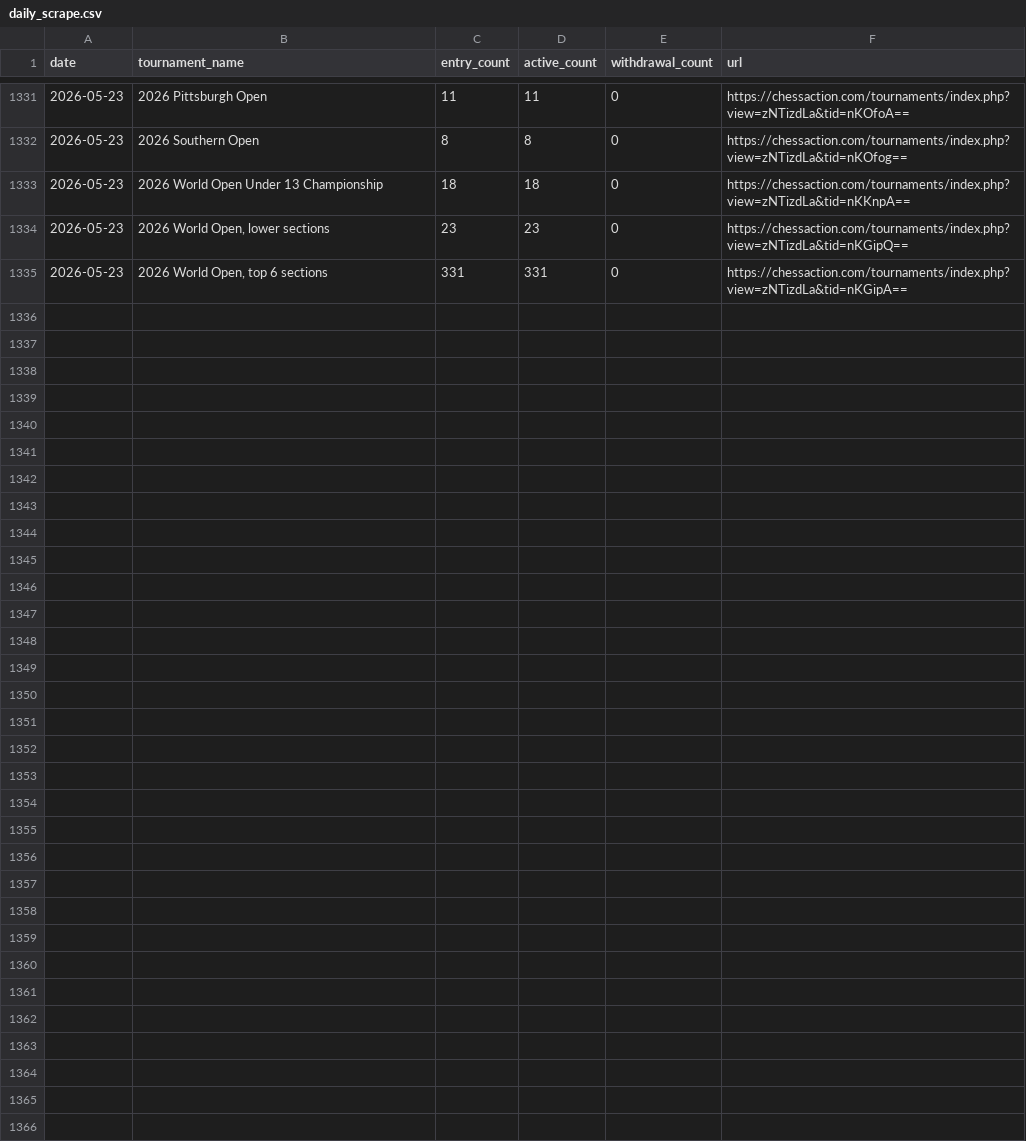
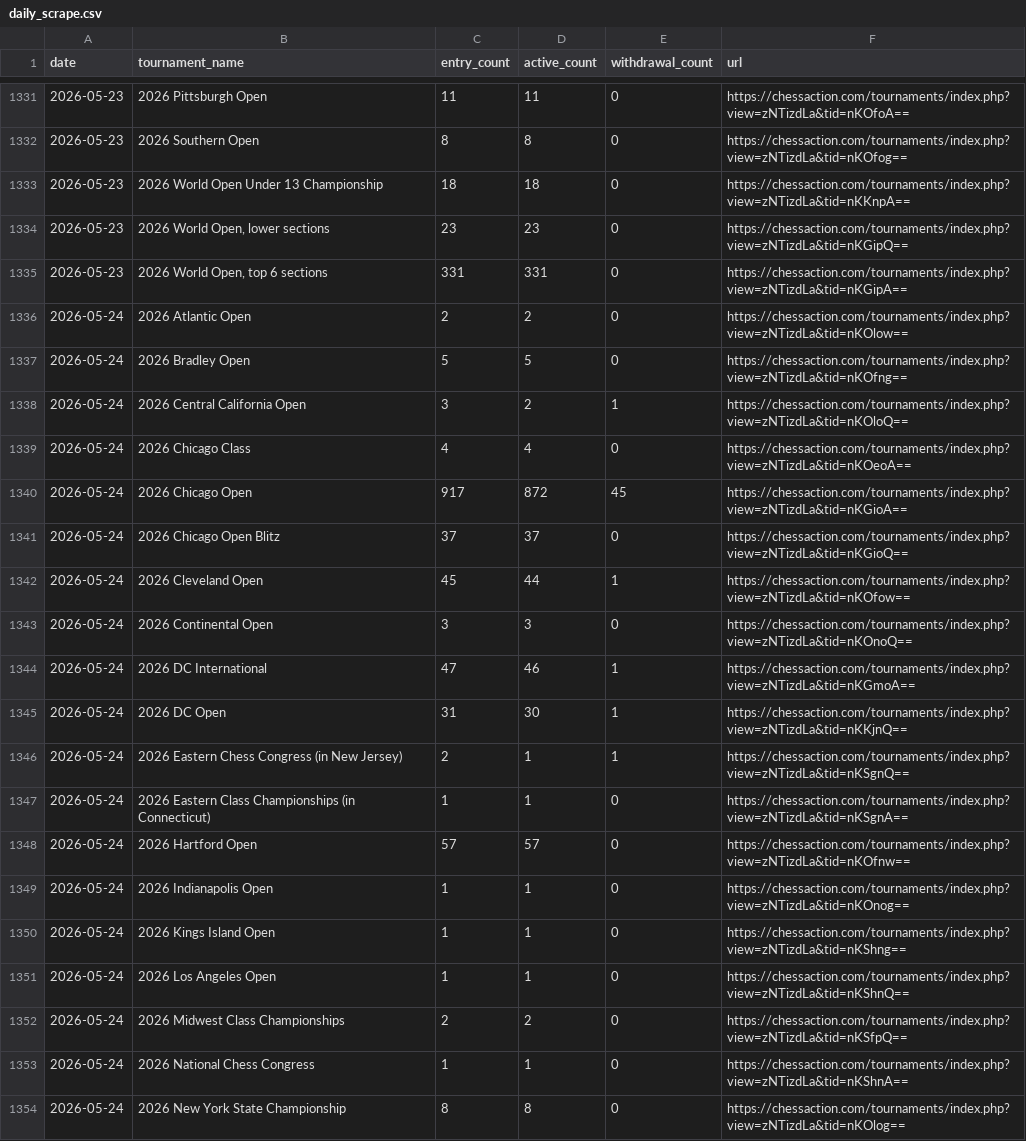
Before and after one commit to HaterAndrew/chess-prediction, a CSV file: output/daily_scrape.csv, drawn as a sheet; only a part is shown, gaps mark what is left out; the diff covers the shown part only.

Commit message:
Daily update: 2026-05-24

```diff
--- a/output/daily_scrape.csv
+++ b/output/daily_scrape.csv
@@ -1335 +1335,20 @@ date,tournament_name,entry_count,active_count,withdrawal_count,url
 2026-05-23,"2026 World Open, top 6 sections",331,331,0,https://chessaction.com/tournaments/index.php?view=zNTizdLa&tid=nKGipA==
+2026-05-24,2026 Atlantic Open,2,2,0,https://chessaction.com/tournaments/index.php?view=zNTizdLa&tid=nKOlow==
+2026-05-24,2026 Bradley Open,5,5,0,https://chessaction.com/tournaments/index.php?view=zNTizdLa&tid=nKOfng==
+2026-05-24,2026 Central California Open,3,2,1,https://chessaction.com/tournaments/index.php?view=zNTizdLa&tid=nKOloQ==
+2026-05-24,2026 Chicago Class,4,4,0,https://chessaction.com/tournaments/index.php?view=zNTizdLa&tid=nKOeoA==
+2026-05-24,2026 Chicago Open,917,872,45,https://chessaction.com/tournaments/index.php?view=zNTizdLa&tid=nKGioA==
+2026-05-24,2026 Chicago Open Blitz,37,37,0,https://chessaction.com/tournaments/index.php?view=zNTizdLa&tid=nKGioQ==
+2026-05-24,2026 Cleveland Open,45,44,1,https://chessaction.com/tournaments/index.php?view=zNTizdLa&tid=nKOfow==
+2026-05-24,2026 Continental Open,3,3,0,https://chessaction.com/tournaments/index.php?view=zNTizdLa&tid=nKOnoQ==
+2026-05-24,2026 DC International,47,46,1,https://chessaction.com/tournaments/index.php?view=zNTizdLa&tid=nKGmoA==
+2026-05-24,2026 DC Open,31,30,1,https://chessaction.com/tournaments/index.php?view=zNTizdLa&tid=nKKjnQ==
+2026-05-24,2026 Eastern Chess Congress (in New Jersey),2,1,1,https://chessaction.com/tournaments/index.php?view=zNTizdLa&tid=nKSgnQ==
+2026-05-24,2026 Eastern Class Championships (in Connecticut),1,1,0,https://chessaction.com/tournaments/index.php?view=zNTizdLa&tid=nKSgnA==
+2026-05-24,2026 Hartford Open,57,57,0,https://chessaction.com/tournaments/index.php?view=zNTizdLa&tid=nKOfnw==
+2026-05-24,2026 Indianapolis Open,1,1,0,https://chessaction.com/tournaments/index.php?view=zNTizdLa&tid=nKOnog==
+2026-05-24,2026 Kings Island Open,1,1,0,https://chessaction.com/tournaments/index.php?view=zNTizdLa&tid=nKShng==
+2026-05-24,2026 Los Angeles Open,1,1,0,https://chessaction.com/tournaments/index.php?view=zNTizdLa&tid=nKShnQ==
+2026-05-24,2026 Midwest Class Championships,2,2,0,https://chessaction.com/tournaments/index.php?view=zNTizdLa&tid=nKSfpQ==
+2026-05-24,2026 National Chess Congress,1,1,0,https://chessaction.com/tournaments/index.php?view=zNTizdLa&tid=nKShnA==
+2026-05-24,2026 New York State Championship,8,8,0,https://chessaction.com/tournaments/index.php?view=zNTizdLa&tid=nKOlog==
```
Also changed, not shown: 9 added rows elsewhere in this file, output/update_log.csv, 8 other files.
